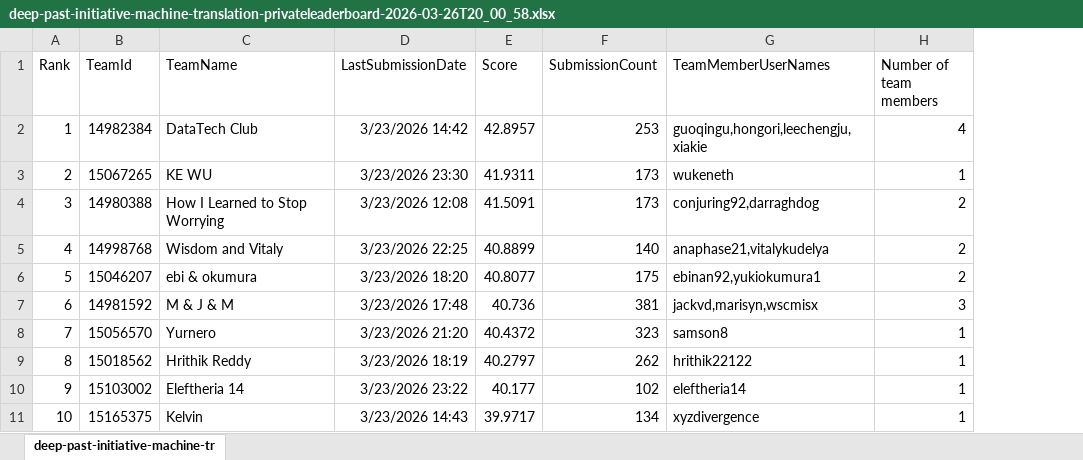
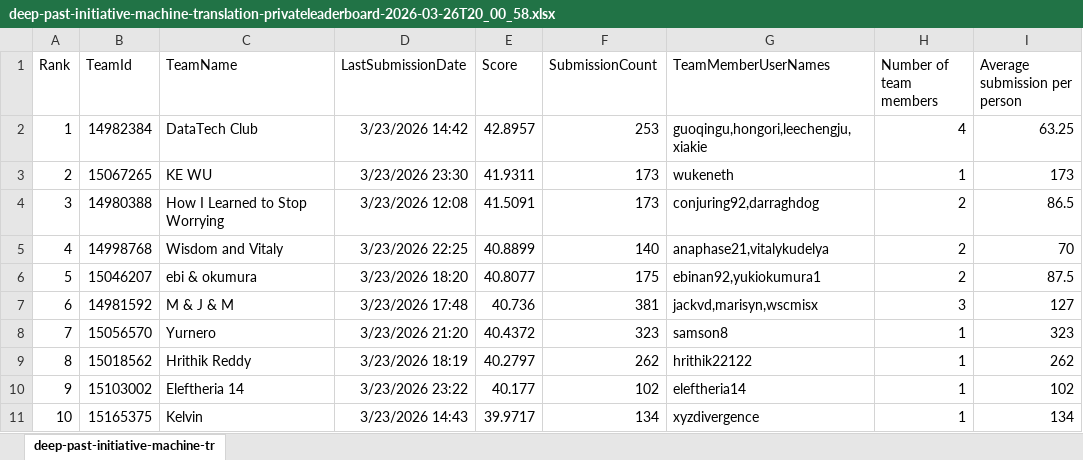
Before and after one commit to stevenharperja/Thesis, an Excel workbook: Research/TheProjectKaggle/leaderboardanalysis/leaderboard stats/deep-past-initiative-machine-translation-privateleaderboard-2026-03-26T20_00_58.xlsx, sheet deep-past-initiative-machine-tr, drawn as a sheet; only a part is shown; values as stored, in another font and other column widths than the file's, no borders; charts and pictures not drawn; the diff names each change by its address in the sheet, - before the commit and + after, or states it on an @@ line.

Commit message:
review all of the posts on kaggle right now

```diff
--- a/Research/TheProjectKaggle/leaderboardanalysis/leaderboard stats/deep-past-initiative-machine-translation-privateleaderboard-2026-03-26T20_00_58.xlsx (sheet deep-past-initiative-machine-tr)
+++ b/Research/TheProjectKaggle/leaderboardanalysis/leaderboard stats/deep-past-initiative-machine-translation-privateleaderboard-2026-03-26T20_00_58.xlsx (sheet deep-past-initiative-machine-tr)
+column I (Average submission per person), rows 2-11: 63.25 | 173 | 86.5 | 70 | 87.5 | 127 | 323 | 262 | 102 | 134
```
Also changed, not shown: charts or pictures, 1 other file.
